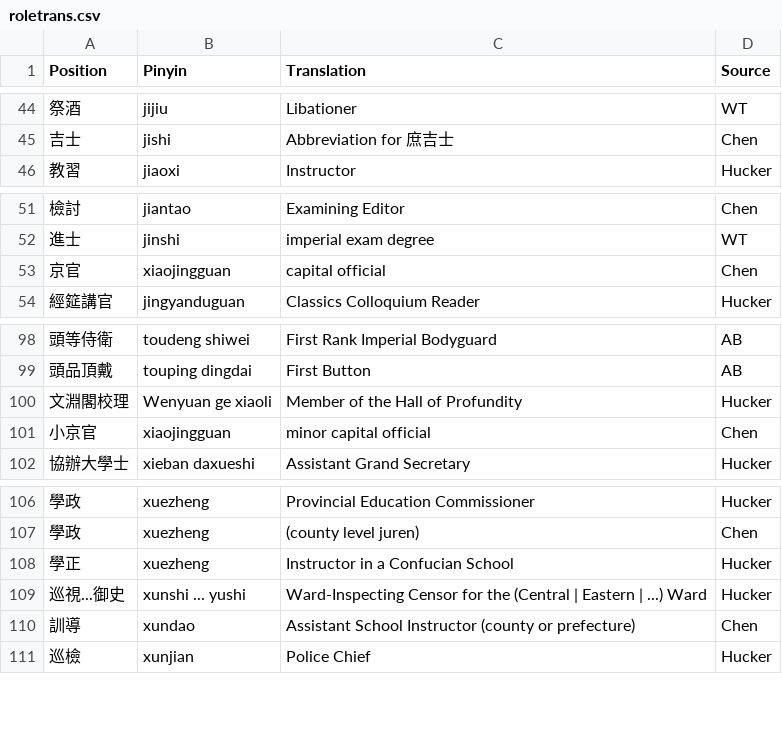
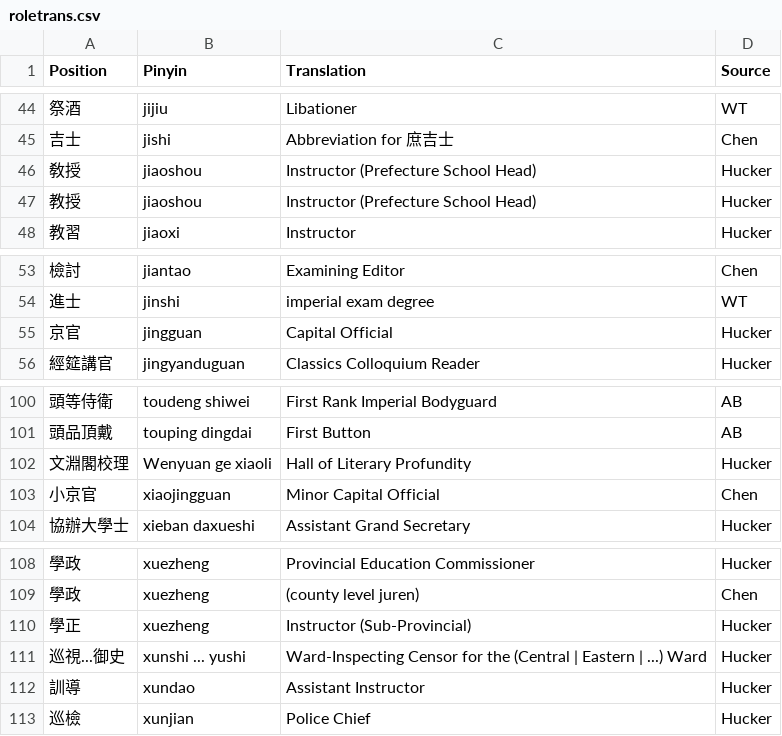
Before and after one commit to adamburkegh/statesnap-miner, a CSV file: data/roletrans.csv, drawn as a sheet; only a part is shown, gaps mark what is left out.

Commit message:
Instructor roles

```diff
--- a/data/roletrans.csv
+++ b/data/roletrans.csv
@@ -45,2 +45,4 @@ Position,Pinyin,Translation,Source
 吉士,jishi,Abbreviation for 庶吉士,Chen
+敎授,jiaoshou,Instructor (Prefecture School Head),Hucker
+教授,jiaoshou,Instructor (Prefecture School Head),Hucker
 教習,jiaoxi,Instructor,Hucker
@@ -52,3 +54,3 @@ Position,Pinyin,Translation,Source
 進士,jinshi,imperial exam degree,WT
-京官,xiaojingguan,capital official,Chen
+京官,jingguan,Capital Official,Hucker
 經筵講官,jingyanduguan,Classics Colloquium Reader,Hucker
@@ -99,4 +101,4 @@ Position,Pinyin,Translation,Source
 頭品頂戴,touping dingdai,First Button,AB
-文淵閣校理,Wenyuan ge xiaoli,Member of the Hall of Profundity,Hucker
-小京官,xiaojingguan,minor capital official,Chen
+文淵閣校理,Wenyuan ge xiaoli,Hall of Literary Profundity,Hucker
+小京官,xiaojingguan,Minor Capital Official,Chen
 協辦大學士,xieban daxueshi,Assistant Grand Secretary,Hucker
@@ -107,5 +109,5 @@ Position,Pinyin,Translation,Source
 學政,xuezheng,(county level juren),Chen
-學正,xuezheng,Instructor in a Confucian School,Hucker
+學正,xuezheng,Instructor (Sub-Provincial),Hucker
 巡視...御史,xunshi ... yushi,Ward-Inspecting Censor for the (Central | Eastern | ...) Ward,Hucker
-訓導,xundao,Assistant School Instructor (county or prefecture),Chen
+訓導,xundao,Assistant Instructor,Hucker
 巡檢,xunjian,Police Chief,Hucker
```
Also changed, not shown: 1 other file.
